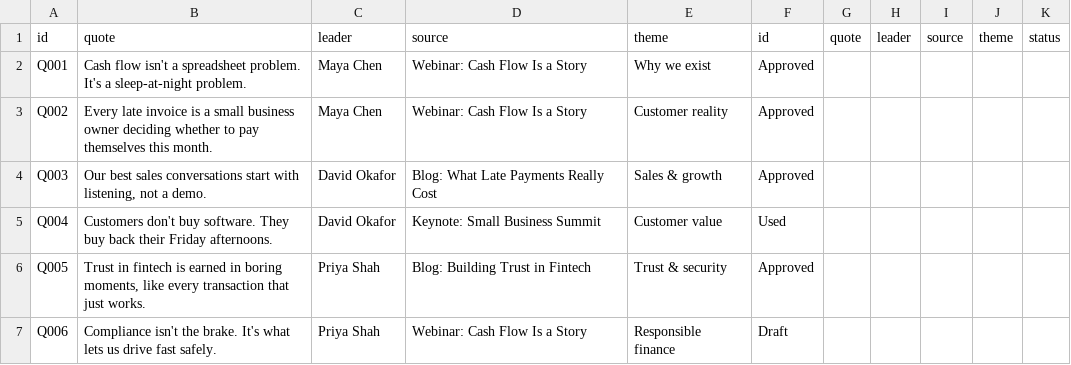
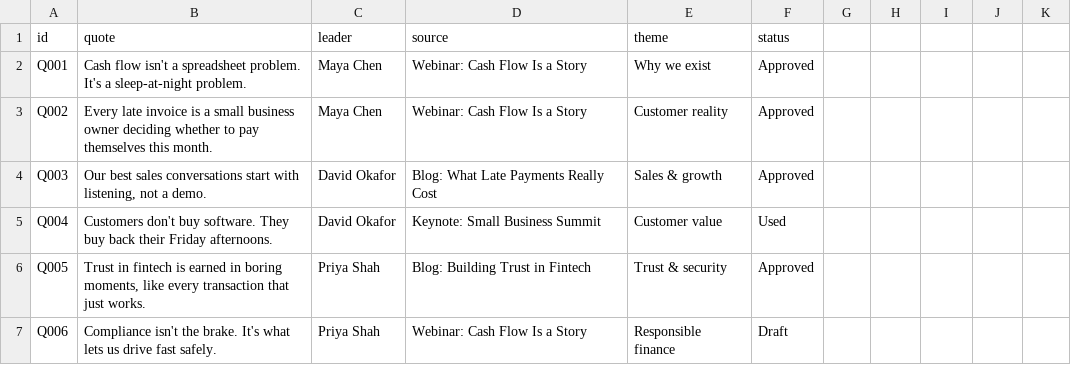
Before and after one commit to maggiecurrie/amplify, a CSV file: quote-bank/quotes.csv, drawn as a sheet.

```diff
--- a/quote-bank/quotes.csv
+++ b/quote-bank/quotes.csv
@@ -1,2 +1,2 @@
-id,quote,leader,source,theme,id,quote,leader,source,theme,status
+id,quote,leader,source,theme,status
 Q001,"Cash flow isn't a spreadsheet problem. It's a sleep-at-night problem.",Maya Chen,Webinar: Cash Flow Is a Story,Why we exist,Approved
```
